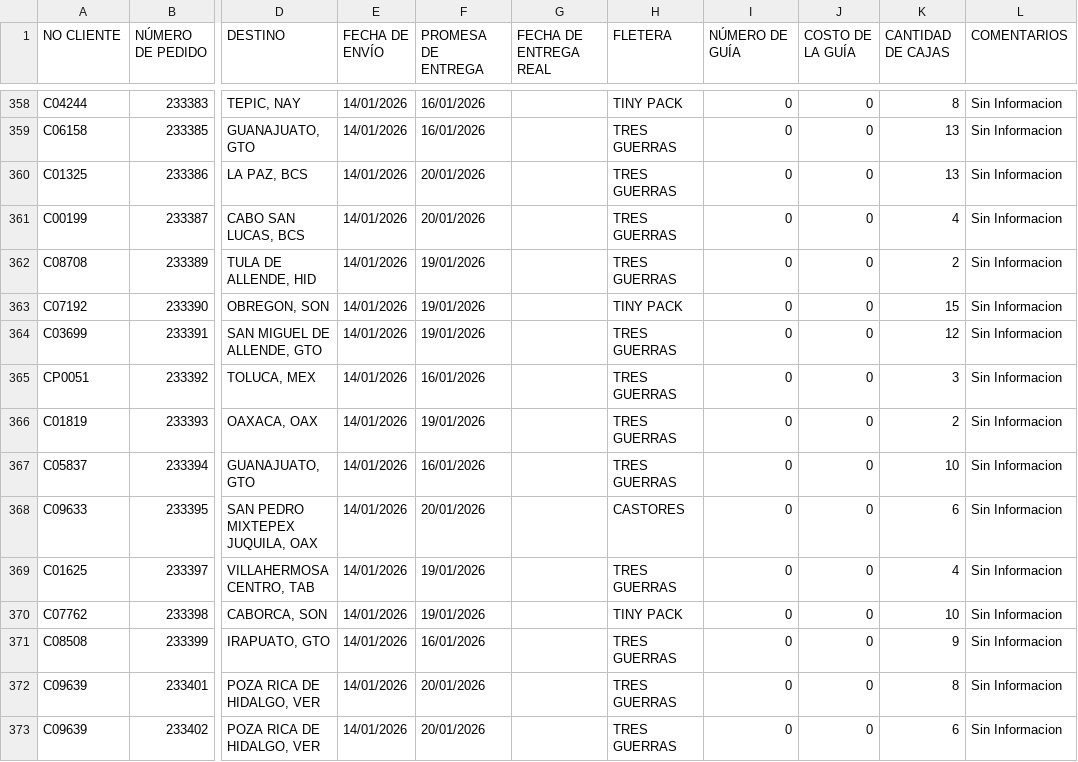
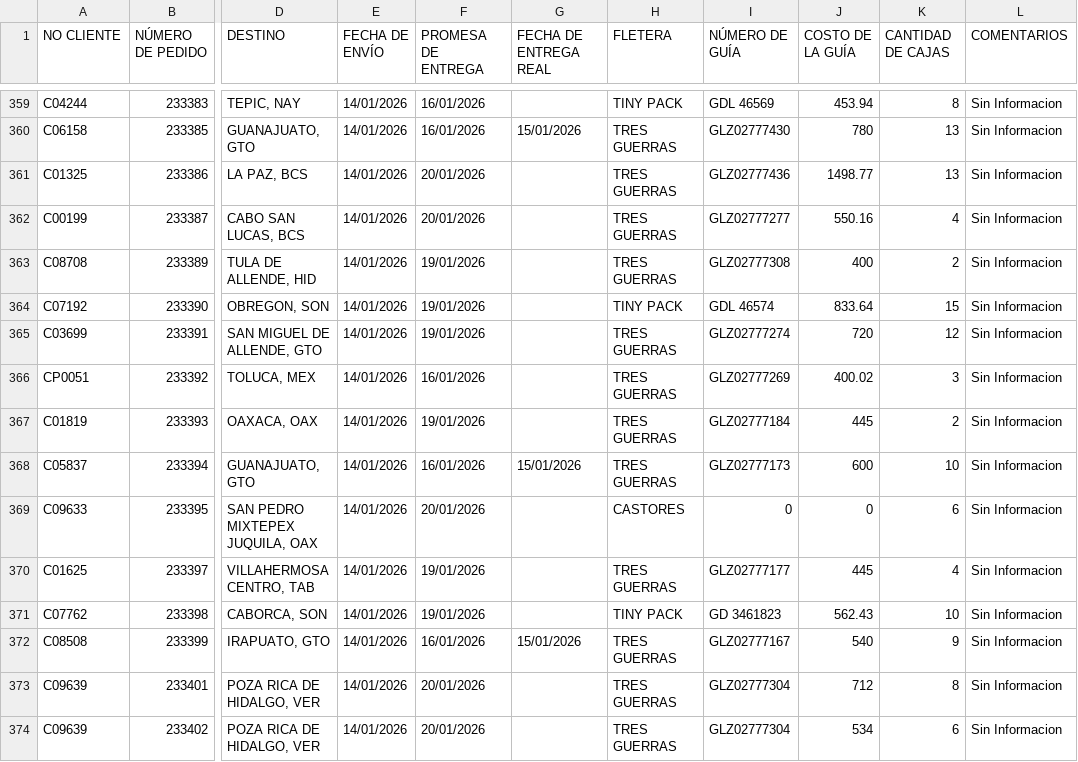
Before and after one commit to RH2026/dashboard-logistica, a CSV file: Matriz_Excel_Dashboard.csv, drawn as a sheet; only a part is shown, gaps mark what is left out; addresses are those after the commit; the diff covers the shown part only; the diff names each change by its address in the sheet, - before the commit and + after, or states it on an @@ line.

```diff
--- a/Matriz_Excel_Dashboard.csv
+++ b/Matriz_Excel_Dashboard.csv
-I359 (NÚMERO DE GUÍA): 0
+I359 (NÚMERO DE GUÍA): GDL 46569
-J359 (COSTO DE LA GUÍA): 0
+J359 (COSTO DE LA GUÍA): 453.94
-G360 (FECHA DE ENTREGA REAL): (empty)
+G360 (FECHA DE ENTREGA REAL): 15/01/2026
-I360 (NÚMERO DE GUÍA): 0
+I360 (NÚMERO DE GUÍA): GLZ02777430
-J360 (COSTO DE LA GUÍA): 0
+J360 (COSTO DE LA GUÍA): 780
-I361 (NÚMERO DE GUÍA): 0
+I361 (NÚMERO DE GUÍA): GLZ02777436
-J361 (COSTO DE LA GUÍA): 0
+J361 (COSTO DE LA GUÍA): 1498.77
-I362 (NÚMERO DE GUÍA): 0
+I362 (NÚMERO DE GUÍA): GLZ02777277
-J362 (COSTO DE LA GUÍA): 0
+J362 (COSTO DE LA GUÍA): 550.16
-I363 (NÚMERO DE GUÍA): 0
+I363 (NÚMERO DE GUÍA): GLZ02777308
-J363 (COSTO DE LA GUÍA): 0
+J363 (COSTO DE LA GUÍA): 400
-I364 (NÚMERO DE GUÍA): 0
+I364 (NÚMERO DE GUÍA): GDL 46574
-J364 (COSTO DE LA GUÍA): 0
+J364 (COSTO DE LA GUÍA): 833.64
-I365 (NÚMERO DE GUÍA): 0
+I365 (NÚMERO DE GUÍA): GLZ02777274
-J365 (COSTO DE LA GUÍA): 0
+J365 (COSTO DE LA GUÍA): 720
-I366 (NÚMERO DE GUÍA): 0
+I366 (NÚMERO DE GUÍA): GLZ02777269
-J366 (COSTO DE LA GUÍA): 0
+J366 (COSTO DE LA GUÍA): 400.02
-I367 (NÚMERO DE GUÍA): 0
+I367 (NÚMERO DE GUÍA): GLZ02777184
-J367 (COSTO DE LA GUÍA): 0
+J367 (COSTO DE LA GUÍA): 445
-G368 (FECHA DE ENTREGA REAL): (empty)
+G368 (FECHA DE ENTREGA REAL): 15/01/2026
-I368 (NÚMERO DE GUÍA): 0
+I368 (NÚMERO DE GUÍA): GLZ02777173
-J368 (COSTO DE LA GUÍA): 0
+J368 (COSTO DE LA GUÍA): 600
-I370 (NÚMERO DE GUÍA): 0
+I370 (NÚMERO DE GUÍA): GLZ02777177
-J370 (COSTO DE LA GUÍA): 0
+J370 (COSTO DE LA GUÍA): 445
-I371 (NÚMERO DE GUÍA): 0
+I371 (NÚMERO DE GUÍA): GD 3461823
-J371 (COSTO DE LA GUÍA): 0
+J371 (COSTO DE LA GUÍA): 562.43
-G372 (FECHA DE ENTREGA REAL): (empty)
+G372 (FECHA DE ENTREGA REAL): 15/01/2026
-I372 (NÚMERO DE GUÍA): 0
+I372 (NÚMERO DE GUÍA): GLZ02777167
-J372 (COSTO DE LA GUÍA): 0
+J372 (COSTO DE LA GUÍA): 540
-I373:I374 (NÚMERO DE GUÍA): 0
+I373:I374 (NÚMERO DE GUÍA): GLZ02777304
-J373 (COSTO DE LA GUÍA): 0
+J373 (COSTO DE LA GUÍA): 712
-J374 (COSTO DE LA GUÍA): 0
+J374 (COSTO DE LA GUÍA): 534
```
Also changed, not shown: 2 added rows and 79 edited cells elsewhere in this file.
